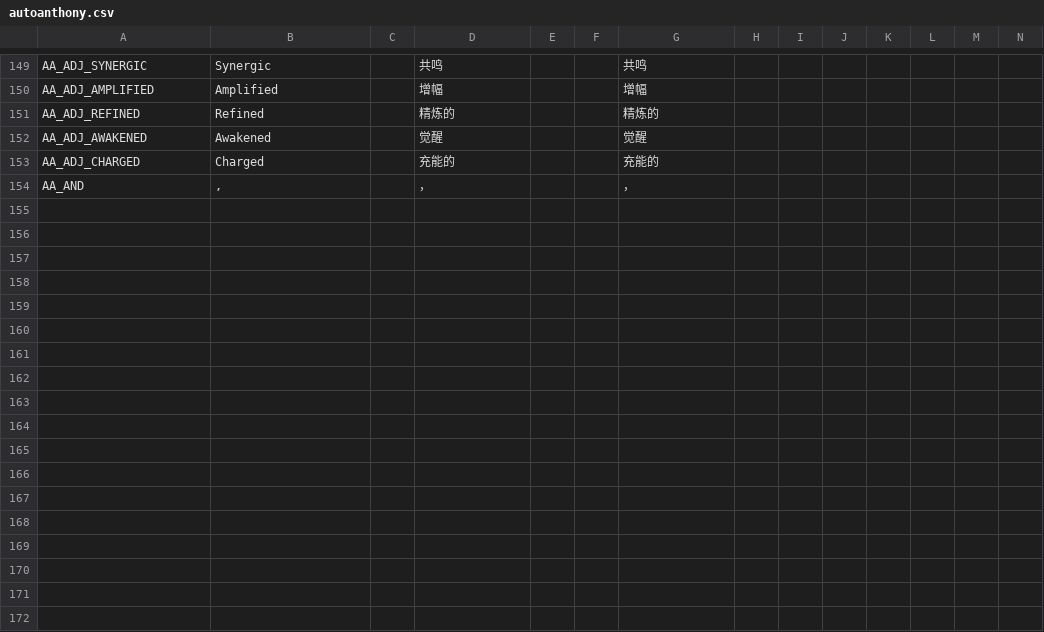
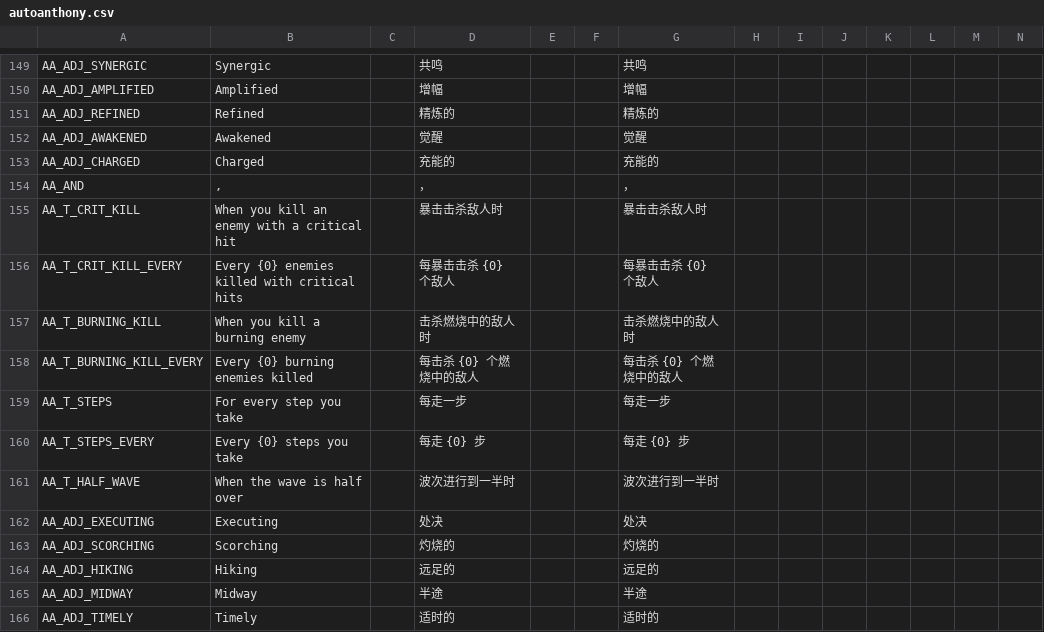
Before and after one commit to mojimoon/BrotatoMods, a CSV file: Mojimoon-AutoAnthony/translations/autoanthony.csv, drawn as a sheet; only a part is shown, gaps mark what is left out; the diff names each change by its address in the sheet, - before the commit and + after, or states it on an @@ line.

```diff
--- a/Mojimoon-AutoAnthony/translations/autoanthony.csv
+++ b/Mojimoon-AutoAnthony/translations/autoanthony.csv
+row 155: AA_T_CRIT_KILL | When you kill an enemy with a critical hit |  | 暴击击杀敌人时 |  |  | 暴击击杀敌人时
+row 156: AA_T_CRIT_KILL_EVERY | Every {0} enemies killed with critical hits |  | 每暴击击杀 {0} 个敌人 |  |  | 每暴击击杀 {0} 个敌人
+row 157: AA_T_BURNING_KILL | When you kill a burning enemy |  | 击杀燃烧中的敌人时 |  |  | 击杀燃烧中的敌人时
+row 158: AA_T_BURNING_KILL_EVERY | Every {0} burning enemies killed |  | 每击杀 {0} 个燃烧中的敌人 |  |  | 每击杀 {0} 个燃烧中的敌人
+row 159: AA_T_STEPS | For every step you take |  | 每走一步 |  |  | 每走一步
+row 160: AA_T_STEPS_EVERY | Every {0} steps you take |  | 每走 {0} 步 |  |  | 每走 {0} 步
+row 161: AA_T_HALF_WAVE | When the wave is half over |  | 波次进行到一半时 |  |  | 波次进行到一半时
+row 162: AA_ADJ_EXECUTING | Executing |  | 处决 |  |  | 处决
+row 163: AA_ADJ_SCORCHING | Scorching |  | 灼烧的 |  |  | 灼烧的
+row 164: AA_ADJ_HIKING | Hiking |  | 远足的 |  |  | 远足的
+row 165: AA_ADJ_MIDWAY | Midway |  | 半途 |  |  | 半途
+row 166: AA_ADJ_TIMELY | Timely |  | 适时的 |  |  | 适时的
```
Also changed, not shown: 12 other files.
